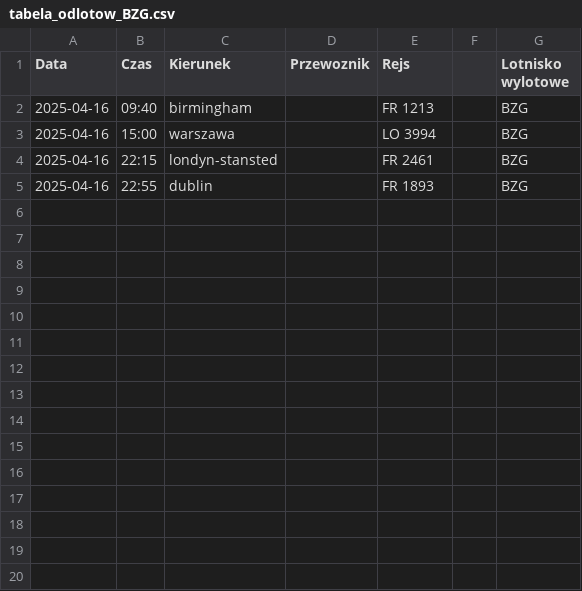
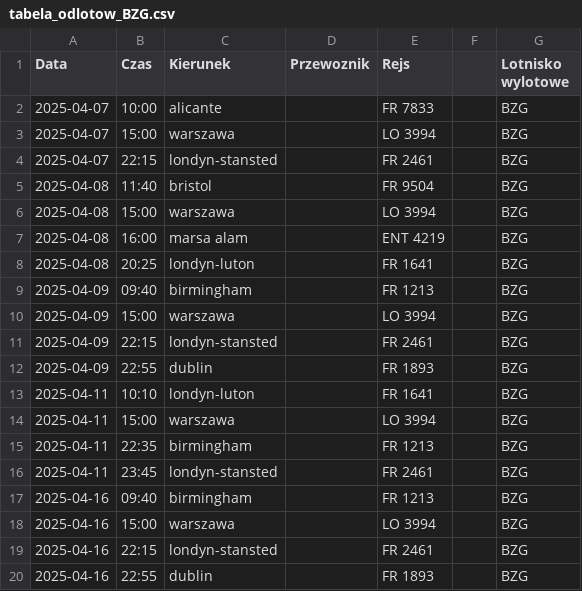
Before and after one commit to dariazielinska/departures-scraper, a CSV file: scraper/scraper_output/tabela_odlotow_BZG.csv, drawn as a sheet.

Commit message:
DS-29 Fill older BZG data

```diff
--- a/scraper/scraper_output/tabela_odlotow_BZG.csv
+++ b/scraper/scraper_output/tabela_odlotow_BZG.csv
@@ -1,2 +1,17 @@
 Data;Czas;Kierunek;Przewoznik;Rejs;;Lotnisko wylotowe
+2025-04-07;10:00;alicante;;FR 7833;;BZG
+2025-04-07;15:00;warszawa;;LO 3994;;BZG
+2025-04-07;22:15;londyn-stansted;;FR 2461;;BZG
+2025-04-08;11:40;bristol;;FR 9504;;BZG
+2025-04-08;15:00;warszawa;;LO 3994;;BZG
+2025-04-08;16:00;marsa alam;;ENT 4219;;BZG
+2025-04-08;20:25;londyn-luton;;FR 1641;;BZG
+2025-04-09;09:40;birmingham;;FR 1213;;BZG
+2025-04-09;15:00;warszawa;;LO 3994;;BZG
+2025-04-09;22:15;londyn-stansted;;FR 2461;;BZG
+2025-04-09;22:55;dublin;;FR 1893;;BZG
+2025-04-11;10:10;londyn-luton;;FR 1641;;BZG
+2025-04-11;15:00;warszawa;;LO 3994;;BZG
+2025-04-11;22:35;birmingham;;FR 1213;;BZG
+2025-04-11;23:45;londyn-stansted;;FR 2461;;BZG
 2025-04-16;09:40;birmingham;;FR 1213;;BZG
```
Also changed, not shown: scraper/scraper_output/tabela_odlotow_KTW.csv.
